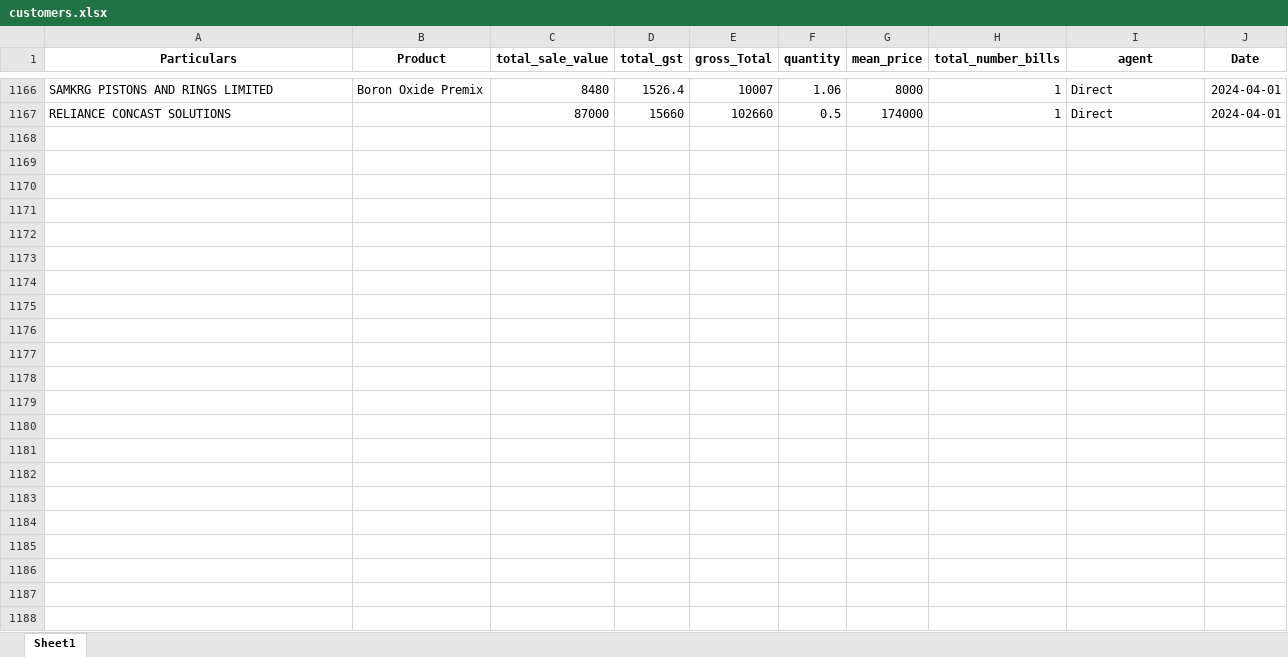
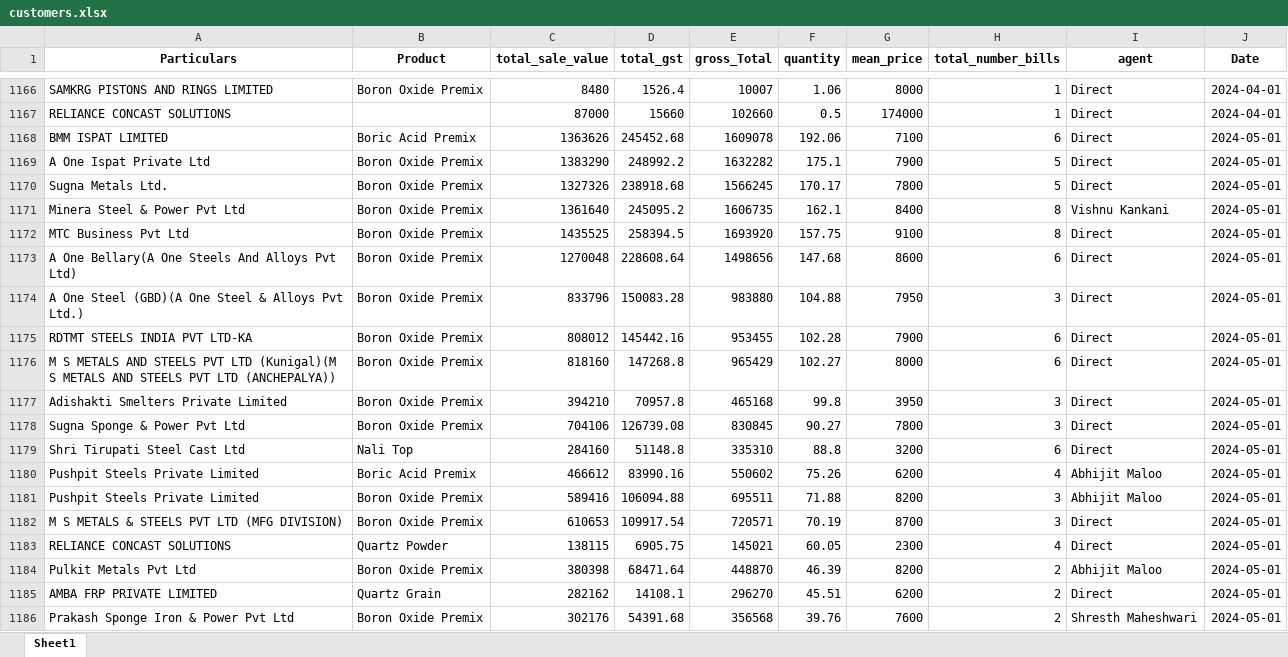
Before and after one commit to obhutara/SalesDashboard, an Excel workbook: src/customers.xlsx, sheet Sheet1, drawn as a sheet; only a part is shown, gaps mark what is left out; values as stored, in another font and other column widths than the file's, no borders; the diff covers the shown part only; the diff names each change by its address in the sheet, - before the commit and + after, or states it on an @@ line.

Commit message:
updated 22/5/24

```diff
--- a/src/customers.xlsx (sheet Sheet1)
+++ b/src/customers.xlsx (sheet Sheet1)
+row 1168: BMM ISPAT LIMITED | Boric Acid Premix | 1363626 | 245452.68 | 1609078 | 192.06 | 7100 | 6 | Direct | 2024-05-01
+row 1169: A One Ispat Private Ltd | Boron Oxide Premix | 1383290 | 248992.2 | 1632282 | 175.1 | 7900 | 5 | Direct | 2024-05-01
+row 1170: Sugna Metals Ltd. | Boron Oxide Premix | 1327326 | 238918.68 | 1566245 | 170.17 | 7800 | 5 | Direct | 2024-05-01
+row 1171: Minera Steel & Power Pvt Ltd | Boron Oxide Premix | 1361640 | 245095.2 | 1606735 | 162.1 | 8400 | 8 | Vishnu Kankani | 2024-05-01
+row 1172: MTC Business Pvt Ltd | Boron Oxide Premix | 1435525 | 258394.5 | 1693920 | 157.75 | 9100 | 8 | Direct | 2024-05-01
+row 1173: A One Bellary(A One Steels And Alloys Pvt Ltd) | Boron Oxide Premix | 1270048 | 228608.64 | 1498656 | 147.68 | 8600 | 6 | Direct | 2024-05-01
+row 1174: A One Steel (GBD)(A One Steel & Alloys Pvt Ltd.) | Boron Oxide Premix | 833796 | 150083.28 | 983880 | 104.88 | 7950 | 3 | Direct | 2024-05-01
+row 1175: RDTMT STEELS INDIA PVT LTD-KA | Boron Oxide Premix | 808012 | 145442.16 | 953455 | 102.28 | 7900 | 6 | Direct | 2024-05-01
+row 1176: M S METALS AND STEELS PVT LTD (Kunigal)(M S METALS AND STEELS PVT LTD (ANCHEPALYA)) | Boron Oxide Premix | 818160 | 147268.8 | 965429 | 102.27 | 8000 | 6 | Direct | 2024-05-01
+row 1177: Adishakti Smelters Private Limited | Boron Oxide Premix | 394210 | 70957.8 | 465168 | 99.8 | 3950 | 3 | Direct | 2024-05-01
+row 1178: Sugna Sponge & Power Pvt Ltd | Boron Oxide Premix | 704106 | 126739.08 | 830845 | 90.27 | 7800 | 3 | Direct | 2024-05-01
+row 1179: Shri Tirupati Steel Cast Ltd | Nali Top | 284160 | 51148.8 | 335310 | 88.8 | 3200 | 6 | Direct | 2024-05-01
+row 1180: Pushpit Steels Private Limited | Boric Acid Premix | 466612 | 83990.16 | 550602 | 75.26 | 6200 | 4 | Abhijit Maloo | 2024-05-01
+row 1181: Pushpit Steels Private Limited | Boron Oxide Premix | 589416 | 106094.88 | 695511 | 71.88 | 8200 | 3 | Abhijit Maloo | 2024-05-01
+row 1182: M S METALS & STEELS PVT LTD (MFG DIVISION) | Boron Oxide Premix | 610653 | 109917.54 | 720571 | 70.19 | 8700 | 3 | Direct | 2024-05-01
+row 1183: RELIANCE CONCAST SOLUTIONS | Quartz Powder | 138115 | 6905.75 | 145021 | 60.05 | 2300 | 4 | Direct | 2024-05-01
+row 1184: Pulkit Metals Pvt Ltd | Boron Oxide Premix | 380398 | 68471.64 | 448870 | 46.39 | 8200 | 2 | Abhijit Maloo | 2024-05-01
+row 1185: AMBA FRP PRIVATE LIMITED | Quartz Grain | 282162 | 14108.1 | 296270 | 45.51 | 6200 | 2 | Direct | 2024-05-01
+row 1186: Prakash Sponge Iron & Power Pvt Ltd | Boron Oxide Premix | 302176 | 54391.68 | 356568 | 39.76 | 7600 | 2 | Shresth Maheshwari | 2024-05-01
```
Also changed, not shown: 16 added rows elsewhere in this sheet.
